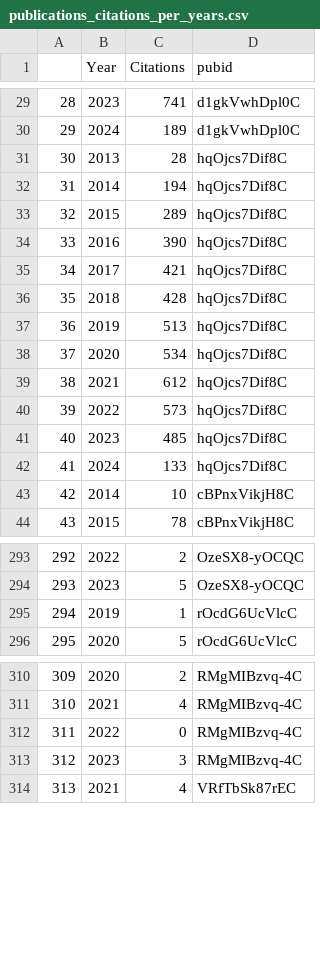
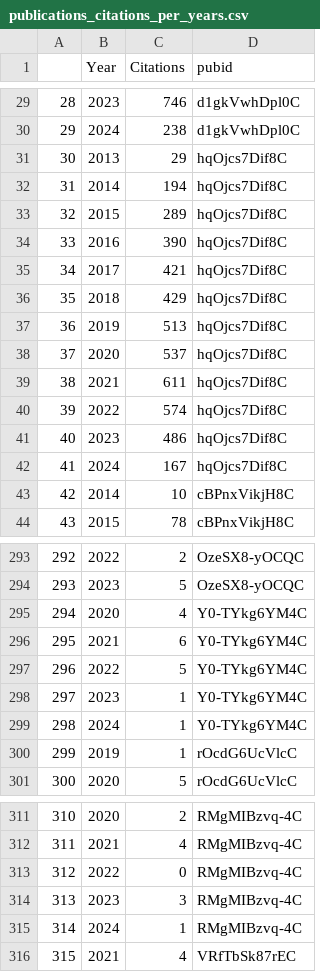
Before and after one commit to tapj/tapj.github.io, a CSV file: _data/publications_citations_per_years.csv, drawn as a sheet; only a part is shown, gaps mark what is left out; addresses are those after the commit; the diff covers the shown part only; the diff names each change by its address in the sheet, - before the commit and + after, or states it on an @@ line.

```diff
--- a/_data/publications_citations_per_years.csv
+++ b/_data/publications_citations_per_years.csv
-C29 (Citations): 741
+C29 (Citations): 746
-C30 (Citations): 189
+C30 (Citations): 238
-C31 (Citations): 28
+C31 (Citations): 29
-C36 (Citations): 428
+C36 (Citations): 429
-C38 (Citations): 534
+C38 (Citations): 537
-C39 (Citations): 612
+C39 (Citations): 611
-C40 (Citations): 573
+C40 (Citations): 574
-C41 (Citations): 485
+C41 (Citations): 486
-C42 (Citations): 133
+C42 (Citations): 167
@@ row 301 moved to row 295: 294 @@
@@ row 302 moved to row 296: 295 @@
@@ row 303 moved to row 297: 296 @@
@@ row 304 moved to row 298: 297 @@
+row 299: 298 | 2024 | 1 | Y0-TYkg6YM4C
@@ column A renumbered from row 300 down @@
+row 315: 314 | 2024 | 1 | RMgMIBzvq-4C
```
Also changed, not shown: 68 edited cells elsewhere in this file.
